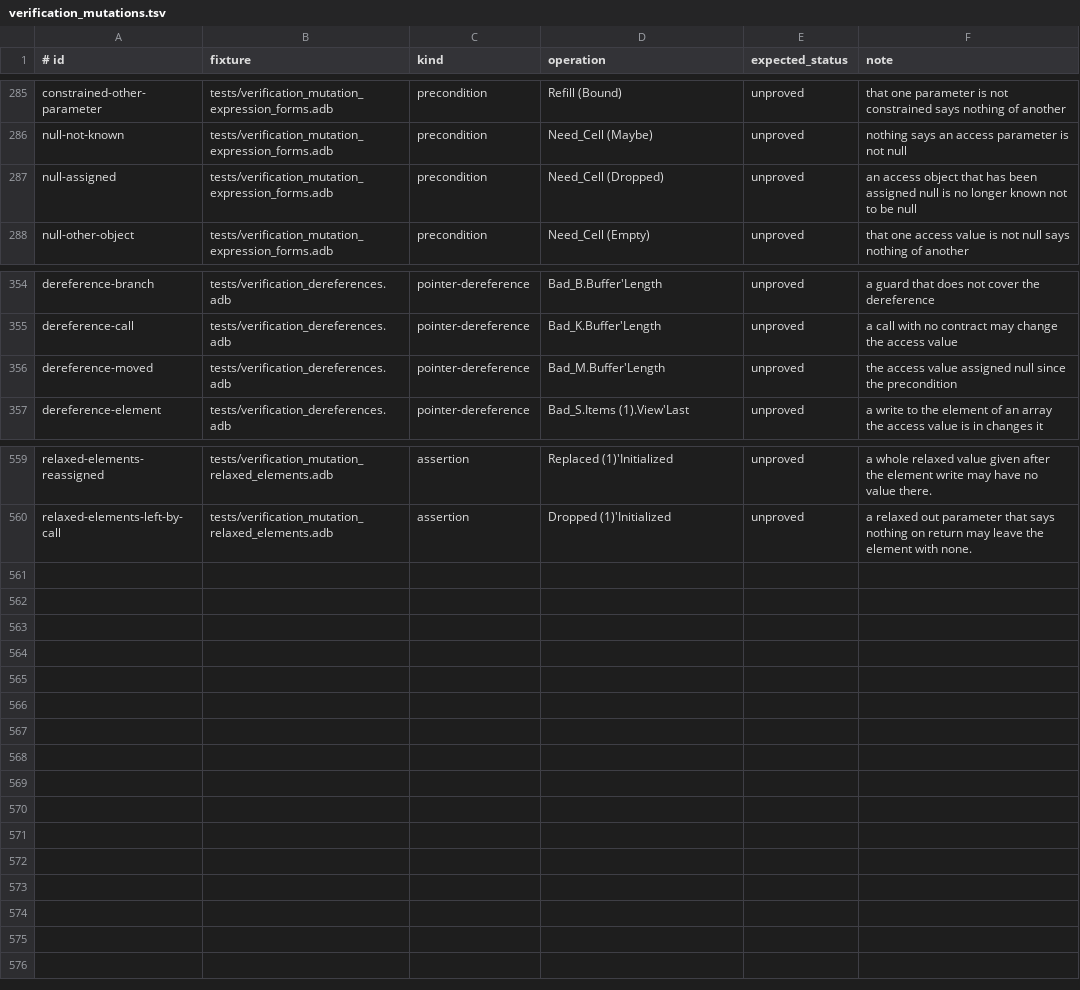
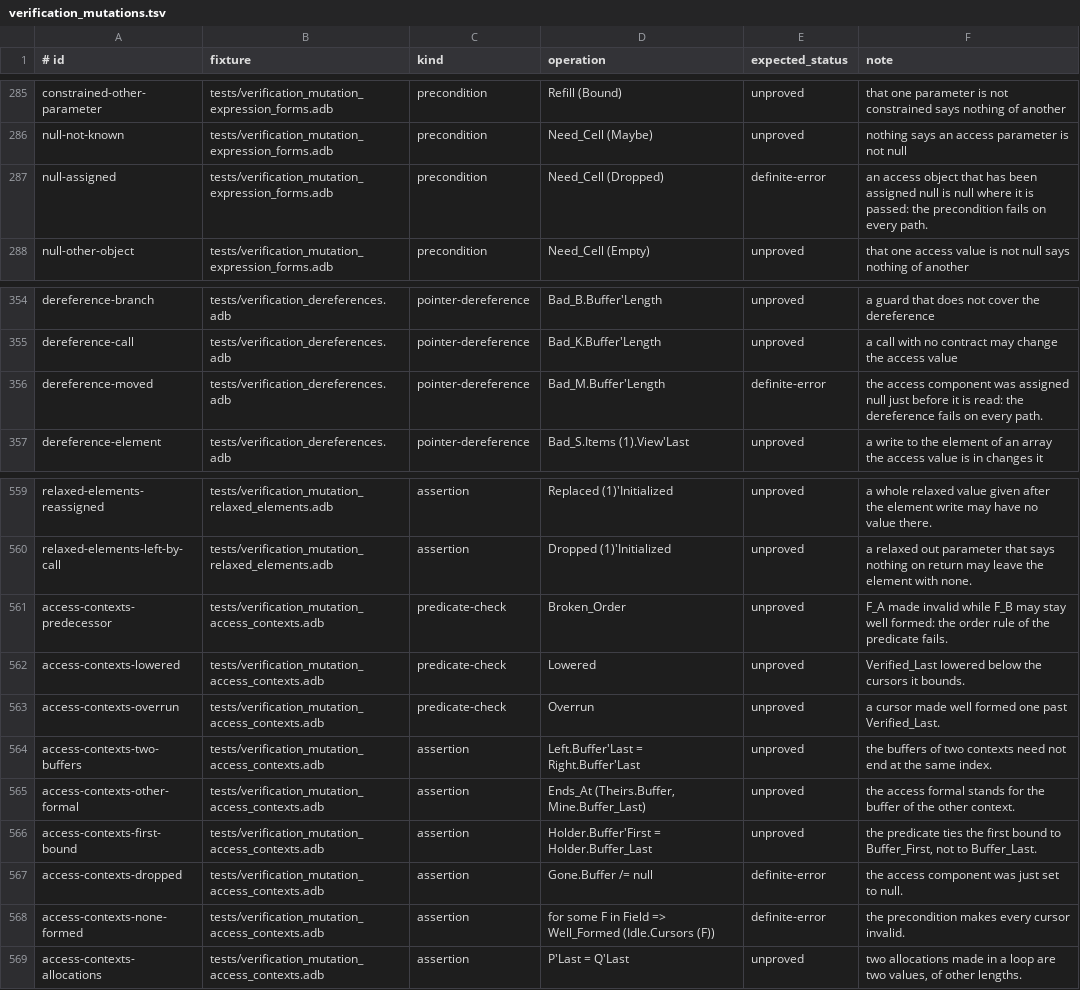
Before and after one commit to mmartign/AdaLang_Analyzer, a TSV file: quality/verification_mutations.tsv, drawn as a sheet; only a part is shown, gaps mark what is left out.

Commit message:
Follow access values in the verification condition
The bounds of the array an access value designates (Buffer'First,
'Last, 'Length) are functions of the token of the value, tied as the
bounds of an array object are. An expression function that is inlined
takes an access formal for the object, or the part of one, its actual
names, else for the token of the actual. An assignment of an access
value to an object or a component keeps what is known of the rest and
gives the target the token of the value: 0 for null, a token of its own
otherwise, not null for an allocator. A quantified expression of a goal
over at most 64 values a declaration fixes, whose predicate has no term
with its parameter free, is taken value by value.

The predicate of the contexts RecordFlux generates, Valid_Context (...,
Context.Buffer, Context.Cursors), is now checked at the writes of their
parts. Two mutations that were unproved are definite errors: null
assigned, then passed to a precondition or dereferenced.

Five ledger corpora 10,645 -> 10,745, none lost; nine verify lanes 133
proved (CoAP-SPARK 129, GNATColl 4), none added or removed; findings
identical on ten corpora; SPARK testsuite unchanged. The CoAP-SPARK
verify lane takes about 58% more CPU time.

```diff
--- a/quality/verification_mutations.tsv
+++ b/quality/verification_mutations.tsv
@@ -286,3 +286,3 @@ constrained-other-parameter	tests/verification_mutation_expression_forms.adb	pre
 null-not-known	tests/verification_mutation_expression_forms.adb	precondition	Need_Cell (Maybe)	unproved	nothing says an access parameter is not null
-null-assigned	tests/verification_mutation_expression_forms.adb	precondition	Need_Cell (Dropped)	unproved	an access object that has been assigned null is no longer known not to be null
+null-assigned	tests/verification_mutation_expression_forms.adb	precondition	Need_Cell (Dropped)	definite-error	an access object that has been assigned null is null where it is passed: the precondition fails on every path.
 null-other-object	tests/verification_mutation_expression_forms.adb	precondition	Need_Cell (Empty)	unproved	that one access value is not null says nothing of another
@@ -355,3 +355,3 @@ dereference-branch	tests/verification_dereferences.adb	pointer-dereference	Bad_B
 dereference-call	tests/verification_dereferences.adb	pointer-dereference	Bad_K.Buffer'Length	unproved	a call with no contract may change the access value
-dereference-moved	tests/verification_dereferences.adb	pointer-dereference	Bad_M.Buffer'Length	unproved	the access value assigned null since the precondition
+dereference-moved	tests/verification_dereferences.adb	pointer-dereference	Bad_M.Buffer'Length	definite-error	the access component was assigned null just before it is read: the dereference fails on every path.
 dereference-element	tests/verification_dereferences.adb	pointer-dereference	Bad_S.Items (1).View'Last	unproved	a write to the element of an array the access value is in changes it
@@ -560 +560,10 @@ relaxed-elements-reassigned	tests/verification_mutation_relaxed_elements.adb	ass
 relaxed-elements-left-by-call	tests/verification_mutation_relaxed_elements.adb	assertion	Dropped (1)'Initialized	unproved	a relaxed out parameter that says nothing on return may leave the element with none.
+access-contexts-predecessor	tests/verification_mutation_access_contexts.adb	predicate-check	Broken_Order	unproved	F_A made invalid while F_B may stay well formed: the order rule of the predicate fails.
+access-contexts-lowered	tests/verification_mutation_access_contexts.adb	predicate-check	Lowered	unproved	Verified_Last lowered below the cursors it bounds.
+access-contexts-overrun	tests/verification_mutation_access_contexts.adb	predicate-check	Overrun	unproved	a cursor made well formed one past Verified_Last.
+access-contexts-two-buffers	tests/verification_mutation_access_contexts.adb	assertion	Left.Buffer'Last = Right.Buffer'Last	unproved	the buffers of two contexts need not end at the same index.
+access-contexts-other-formal	tests/verification_mutation_access_contexts.adb	assertion	Ends_At (Theirs.Buffer, Mine.Buffer_Last)	unproved	the access formal stands for the buffer of the other context.
+access-contexts-first-bound	tests/verification_mutation_access_contexts.adb	assertion	Holder.Buffer'First = Holder.Buffer_Last	unproved	the predicate ties the first bound to Buffer_First, not to Buffer_Last.
+access-contexts-dropped	tests/verification_mutation_access_contexts.adb	assertion	Gone.Buffer /= null	definite-error	the access component was just set to null.
+access-contexts-none-formed	tests/verification_mutation_access_contexts.adb	assertion	for some F in Field => Well_Formed (Idle.Cursors (F))	definite-error	the precondition makes every cursor invalid.
+access-contexts-allocations	tests/verification_mutation_access_contexts.adb	assertion	P'Last = Q'Last	unproved	two allocations made in a loop are two values, of other lengths.
```
Also changed, not shown: 8 other files.
